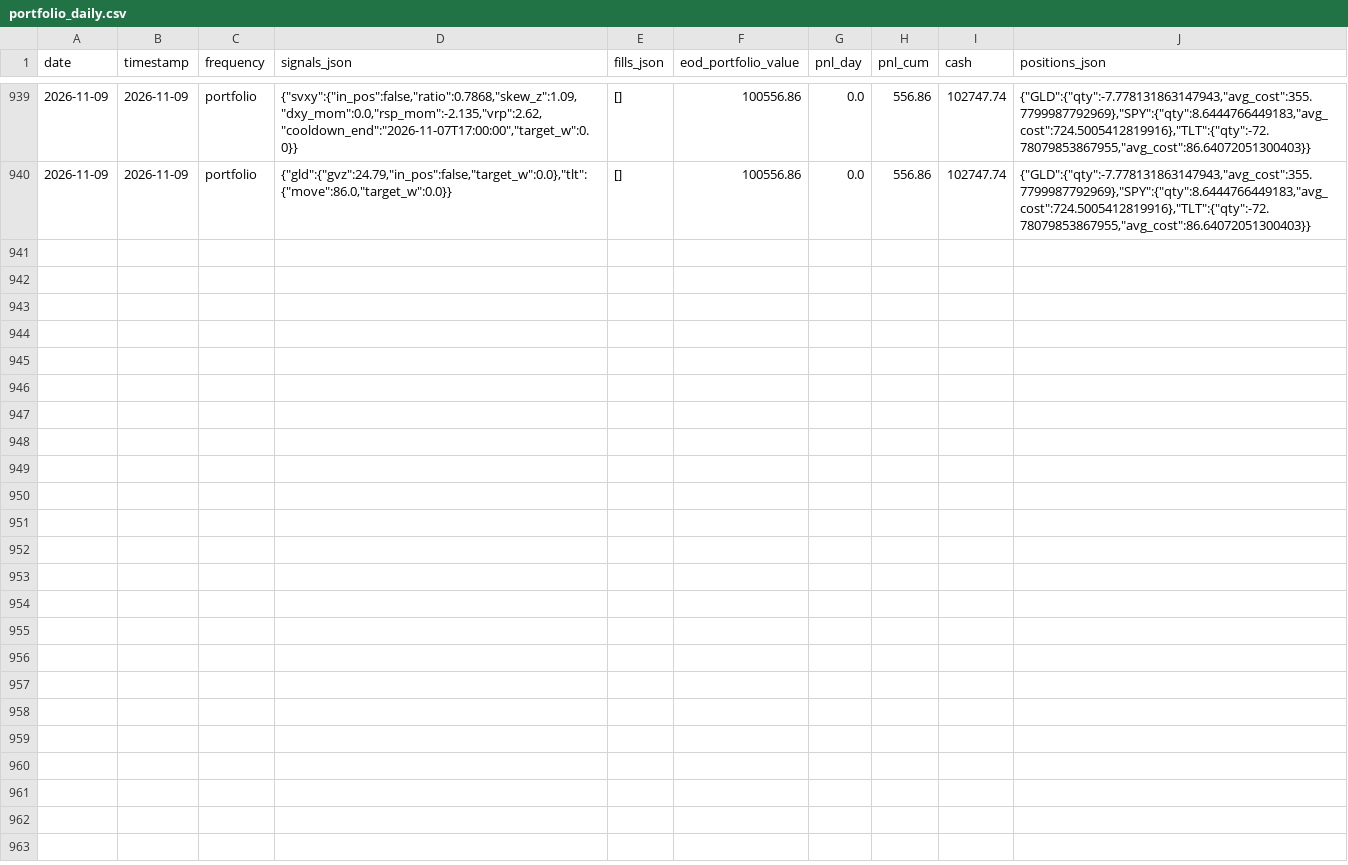
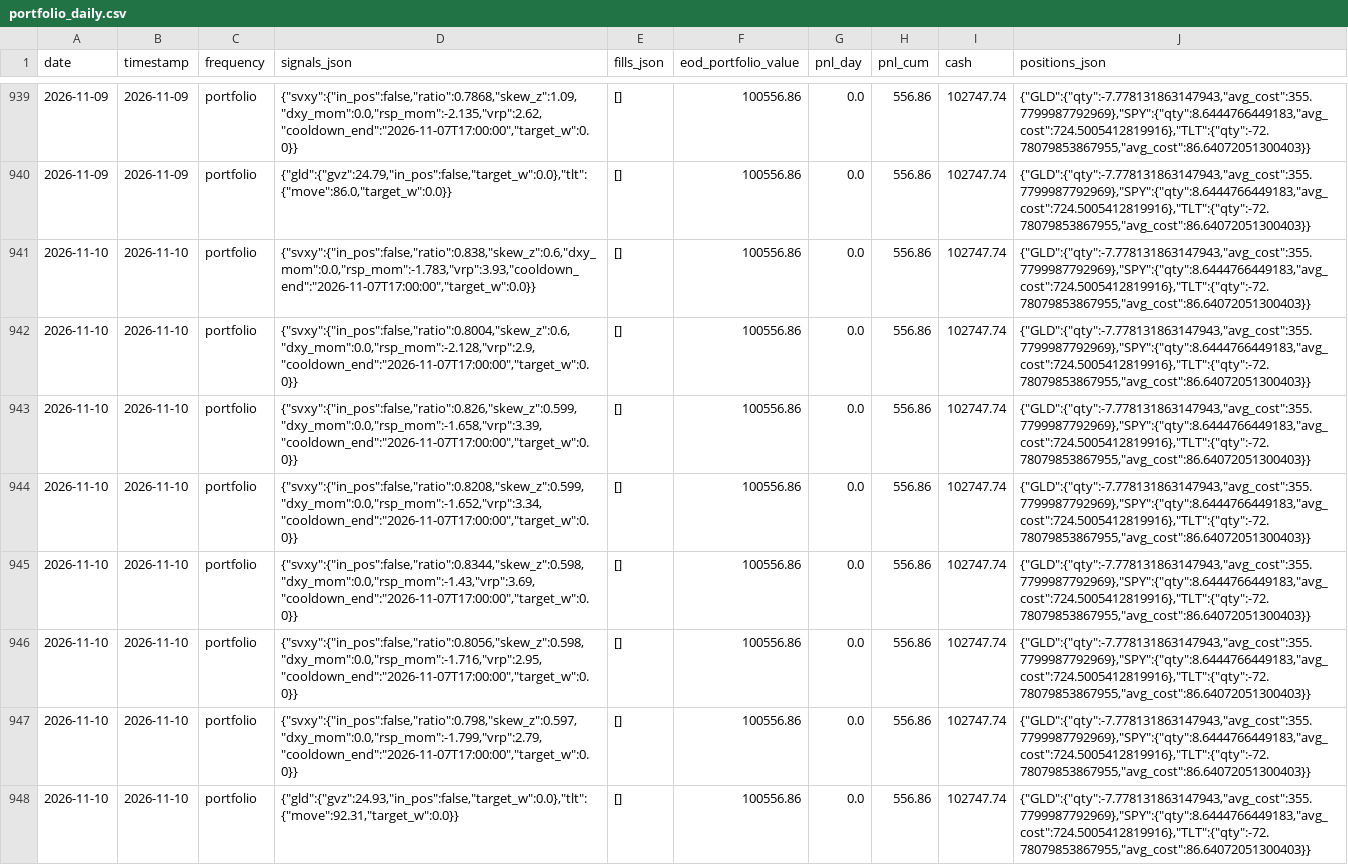
Before and after one commit to romandrianov-pixel/paper-trading-track-record, a CSV file: daily/four_way/portfolio_daily.csv, drawn as a sheet; only a part is shown, gaps mark what is left out; the diff names each change by its address in the sheet, - before the commit and + after, or states it on an @@ line.

Commit message:
Daily state 2026-11-10

```diff
--- a/daily/four_way/portfolio_daily.csv
+++ b/daily/four_way/portfolio_daily.csv
+row 941: 2026-11-10 | 2026-11-10 | portfolio | {"svxy":{"in_pos":false,"ratio":0.838,"skew_z":0.6,"dxy_mom":0.0,"rsp_mom":-1.783,"vrp":3.93,"cooldown_end":"2026-11-07T17:00:00","target_w":0.0}} | [] | 100556.86 | 0.0 | 556.86 | 102747.74 | {"GLD":{"qty":-7.778131863147943,"avg_cost":355.7799987792969},"SPY":{"qty":8.6444766449183,"avg_cost":724.5005412819916},"TLT":{"qty":-72.78079853867955,"avg_cost":86.64072051300403}}
+row 942: 2026-11-10 | 2026-11-10 | portfolio | {"svxy":{"in_pos":false,"ratio":0.8004,"skew_z":0.6,"dxy_mom":0.0,"rsp_mom":-2.128,"vrp":2.9,"cooldown_end":"2026-11-07T17:00:00","target_w":0.0}} | [] | 100556.86 | 0.0 | 556.86 | 102747.74 | {"GLD":{"qty":-7.778131863147943,"avg_cost":355.7799987792969},"SPY":{"qty":8.6444766449183,"avg_cost":724.5005412819916},"TLT":{"qty":-72.78079853867955,"avg_cost":86.64072051300403}}
+row 943: 2026-11-10 | 2026-11-10 | portfolio | {"svxy":{"in_pos":false,"ratio":0.826,"skew_z":0.599,"dxy_mom":0.0,"rsp_mom":-1.658,"vrp":3.39,"cooldown_end":"2026-11-07T17:00:00","target_w":0.0}} | [] | 100556.86 | 0.0 | 556.86 | 102747.74 | {"GLD":{"qty":-7.778131863147943,"avg_cost":355.7799987792969},"SPY":{"qty":8.6444766449183,"avg_cost":724.5005412819916},"TLT":{"qty":-72.78079853867955,"avg_cost":86.64072051300403}}
+row 944: 2026-11-10 | 2026-11-10 | portfolio | {"svxy":{"in_pos":false,"ratio":0.8208,"skew_z":0.599,"dxy_mom":0.0,"rsp_mom":-1.652,"vrp":3.34,"cooldown_end":"2026-11-07T17:00:00","target_w":0.0}} | [] | 100556.86 | 0.0 | 556.86 | 102747.74 | {"GLD":{"qty":-7.778131863147943,"avg_cost":355.7799987792969},"SPY":{"qty":8.6444766449183,"avg_cost":724.5005412819916},"TLT":{"qty":-72.78079853867955,"avg_cost":86.64072051300403}}
+row 945: 2026-11-10 | 2026-11-10 | portfolio | {"svxy":{"in_pos":false,"ratio":0.8344,"skew_z":0.598,"dxy_mom":0.0,"rsp_mom":-1.43,"vrp":3.69,"cooldown_end":"2026-11-07T17:00:00","target_w":0.0}} | [] | 100556.86 | 0.0 | 556.86 | 102747.74 | {"GLD":{"qty":-7.778131863147943,"avg_cost":355.7799987792969},"SPY":{"qty":8.6444766449183,"avg_cost":724.5005412819916},"TLT":{"qty":-72.78079853867955,"avg_cost":86.64072051300403}}
+row 946: 2026-11-10 | 2026-11-10 | portfolio | {"svxy":{"in_pos":false,"ratio":0.8056,"skew_z":0.598,"dxy_mom":0.0,"rsp_mom":-1.716,"vrp":2.95,"cooldown_end":"2026-11-07T17:00:00","target_w":0.0}} | [] | 100556.86 | 0.0 | 556.86 | 102747.74 | {"GLD":{"qty":-7.778131863147943,"avg_cost":355.7799987792969},"SPY":{"qty":8.6444766449183,"avg_cost":724.5005412819916},"TLT":{"qty":-72.78079853867955,"avg_cost":86.64072051300403}}
+row 947: 2026-11-10 | 2026-11-10 | portfolio | {"svxy":{"in_pos":false,"ratio":0.798,"skew_z":0.597,"dxy_mom":0.0,"rsp_mom":-1.799,"vrp":2.79,"cooldown_end":"2026-11-07T17:00:00","target_w":0.0}} | [] | 100556.86 | 0.0 | 556.86 | 102747.74 | {"GLD":{"qty":-7.778131863147943,"avg_cost":355.7799987792969},"SPY":{"qty":8.6444766449183,"avg_cost":724.5005412819916},"TLT":{"qty":-72.78079853867955,"avg_cost":86.64072051300403}}
+row 948: 2026-11-10 | 2026-11-10 | portfolio | {"gld":{"gvz":24.93,"in_pos":false,"target_w":0.0},"tlt":{"move":92.31,"target_w":0.0}} | [] | 100556.86 | 0.0 | 556.86 | 102747.74 | {"GLD":{"qty":-7.778131863147943,"avg_cost":355.7799987792969},"SPY":{"qty":8.6444766449183,"avg_cost":724.5005412819916},"TLT":{"qty":-72.78079853867955,"avg_cost":86.64072051300403}}
```
Also changed, not shown: daily/four_way/svxy_hourly.csv, daily/overnight_qqq_fri_skip.csv, 44 other files.
